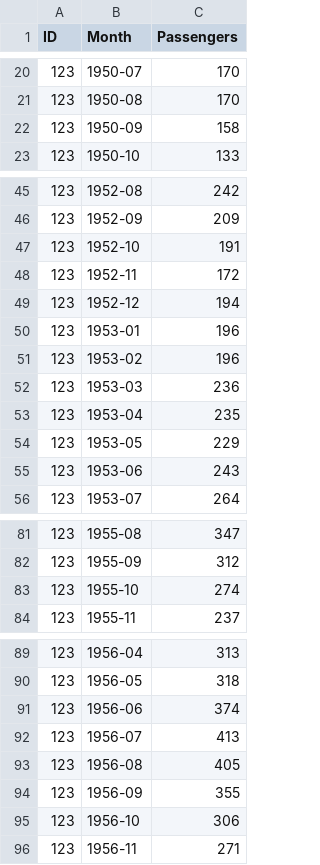
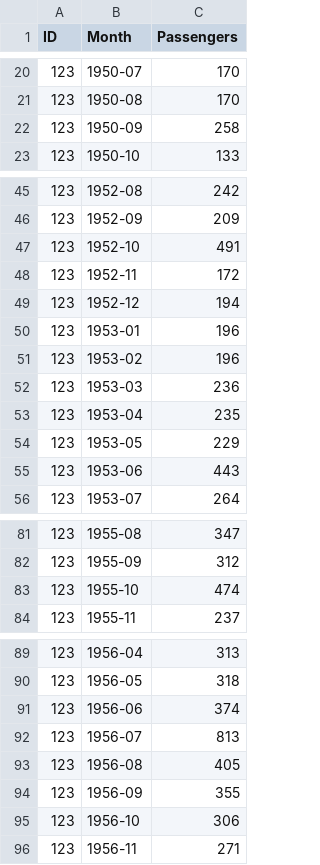
Before and after one commit to JuanPabloRosas/DEMO_EDA_forcast, a CSV file: Forecast/airline_passengers.csv, drawn as a sheet; only a part is shown, gaps mark what is left out; the diff covers the shown part only.

```diff
--- a/Forecast/airline_passengers.csv
+++ b/Forecast/airline_passengers.csv
@@ -21,3 +21,3 @@ ID,Month,Passengers
 123,1950-08,170
-123,1950-09,158
+123,1950-09,258
 123,1950-10,133
@@ -46,3 +46,3 @@ ID,Month,Passengers
 123,1952-09,209
-123,1952-10,191
+123,1952-10,491
 123,1952-11,172
@@ -54,3 +54,3 @@ ID,Month,Passengers
 123,1953-05,229
-123,1953-06,243
+123,1953-06,443
 123,1953-07,264
@@ -82,3 +82,3 @@ ID,Month,Passengers
 123,1955-09,312
-123,1955-10,274
+123,1955-10,474
 123,1955-11,237
@@ -91,3 +91,3 @@ ID,Month,Passengers
 123,1956-06,374
-123,1956-07,413
+123,1956-07,813
 123,1956-08,405
```
Also changed, not shown: 1 edited cell elsewhere in this file, 13 other files.
